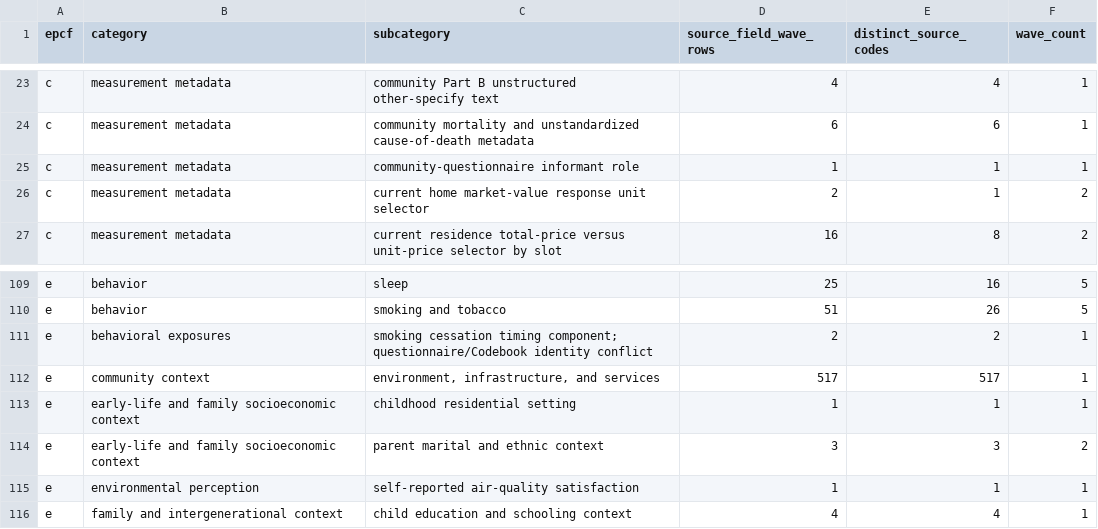
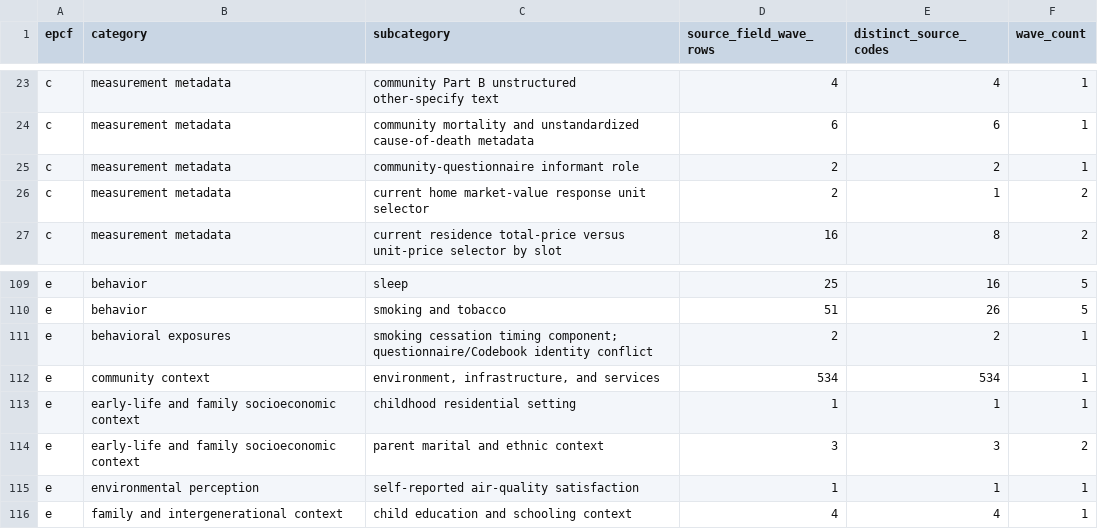
Before and after one commit to calebchu40-gif/charls-exwas-atlas, a CSV file: audit/charls_atlas_candidate_domain_counts_v0.csv, drawn as a sheet; only a part is shown, gaps mark what is left out.

```diff
--- a/audit/charls_atlas_candidate_domain_counts_v0.csv
+++ b/audit/charls_atlas_candidate_domain_counts_v0.csv
@@ -24,3 +24,3 @@ c,measurement metadata,community Part B unstructured other-specify text,4,4,1
 c,measurement metadata,community mortality and unstandardized cause-of-death metadata,6,6,1
-c,measurement metadata,community-questionnaire informant role,1,1,1
+c,measurement metadata,community-questionnaire informant role,2,2,1
 c,measurement metadata,current home market-value response unit selector,2,1,2
@@ -111,3 +111,3 @@ e,behavior,smoking and tobacco,51,26,5
 e,behavioral exposures,smoking cessation timing component; questionnaire/Codebook identity conflict,2,2,1
-e,community context,"environment, infrastructure, and services",517,517,1
+e,community context,"environment, infrastructure, and services",534,534,1
 e,early-life and family socioeconomic context,childhood residential setting,1,1,1
```
Also changed, not shown: audit/candidate_concept_category_counts_v1.csv, audit/catalog_role_override_review_v1.csv, 32 other files.
